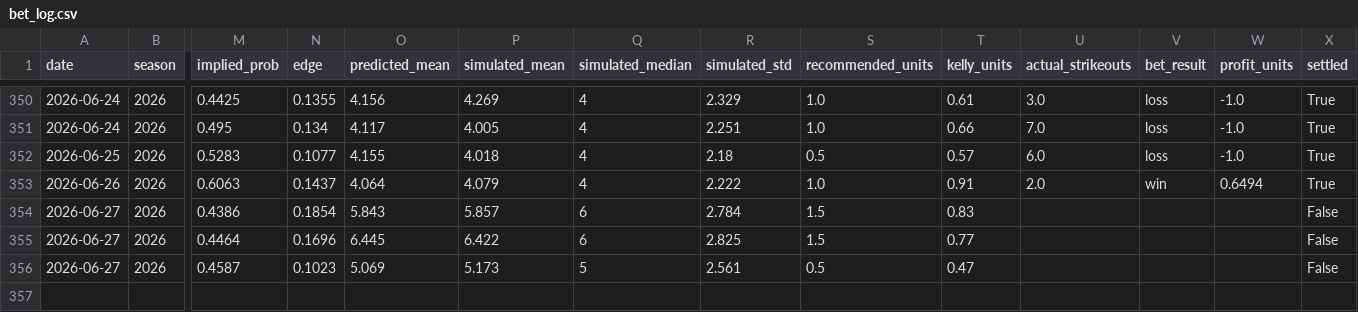
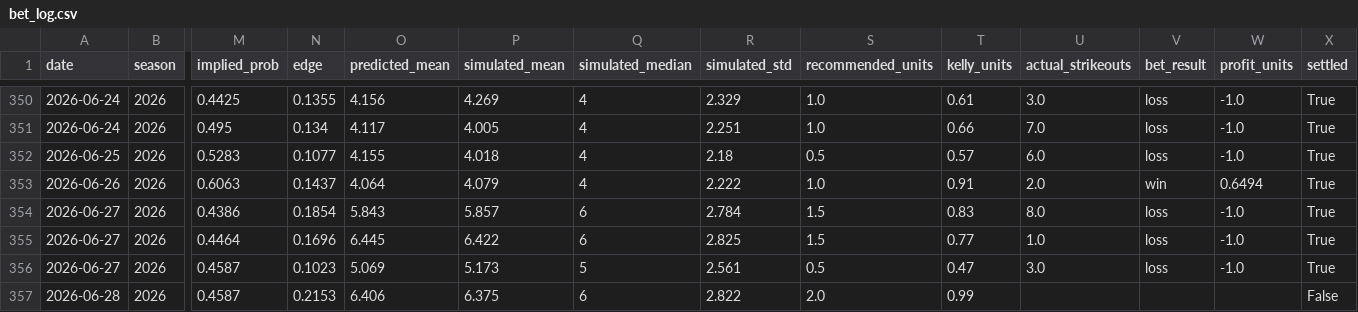
Before and after one commit to andrewrust04-blip/mlb-betting-model, a CSV file: bet_log.csv, drawn as a sheet; only a part is shown, gaps mark what is left out; rows hold the shown columns only; the diff names each change by its address in the sheet, - before the commit and + after, or states it on an @@ line.

```diff
--- a/bet_log.csv
+++ b/bet_log.csv
-U354 (actual_strikeouts): (empty)
+U354 (actual_strikeouts): 8.0
-V354:V356 (bet_result): (empty)
+V354:V356 (bet_result): loss
-W354:W356 (profit_units): (empty)
+W354:W356 (profit_units): -1.0
-X354:X356 (settled): False
+X354:X356 (settled): True
-U355 (actual_strikeouts): (empty)
+U355 (actual_strikeouts): 1.0
-U356 (actual_strikeouts): (empty)
+U356 (actual_strikeouts): 3.0
+row 357: 2026-06-28 | 2026 | 0.4587 | 0.2153 | 6.406 | 6.375 | 6 | 2.822 | 2.0 | 0.99 |  |  |  | False
```
Also changed, not shown: dashboard_by_edge.csv, dashboard_by_line.csv, 5 other files.
